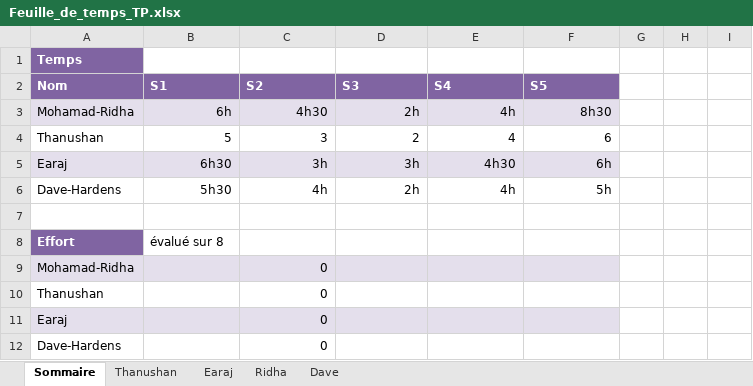
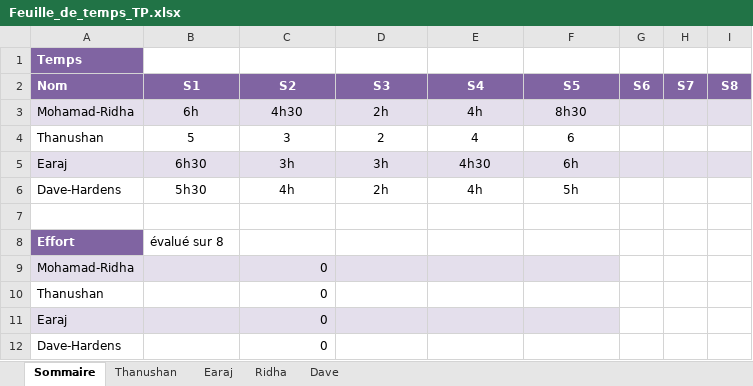
Before and after one commit to earaj/Tech2buy-webapp, an Excel workbook: Documents/Feuille_de_temps_TP.xlsx, sheet Sommaire, drawn as a sheet; values as stored, in another font and other column widths than the file's, no borders; the diff names each change by its address in the sheet, - before the commit and + after, or states it on an @@ line.

```diff
--- a/Documents/Feuille_de_temps_TP.xlsx (sheet Sommaire)
+++ b/Documents/Feuille_de_temps_TP.xlsx (sheet Sommaire)
-B2:F2 alignment: left
+B2:F2 alignment: center
-G2: (empty)
+G2: S6
-G2:I2 fill: none
+G2:I2 fill: #8064A2
-H2: (empty)
+H2: S7
-I2: (empty)
+I2: S8
-B3:F6 alignment: right
+B3:F6 alignment: center
-G3:I3 fill: none
+G3:I3 fill: #E4DFEC
-G5:I5 fill: none
+G5:I5 fill: #E4DFEC
```
Also changed, not shown: sheet Earaj, sheet Dave, sheet Thanushan, sheet Ridha.
